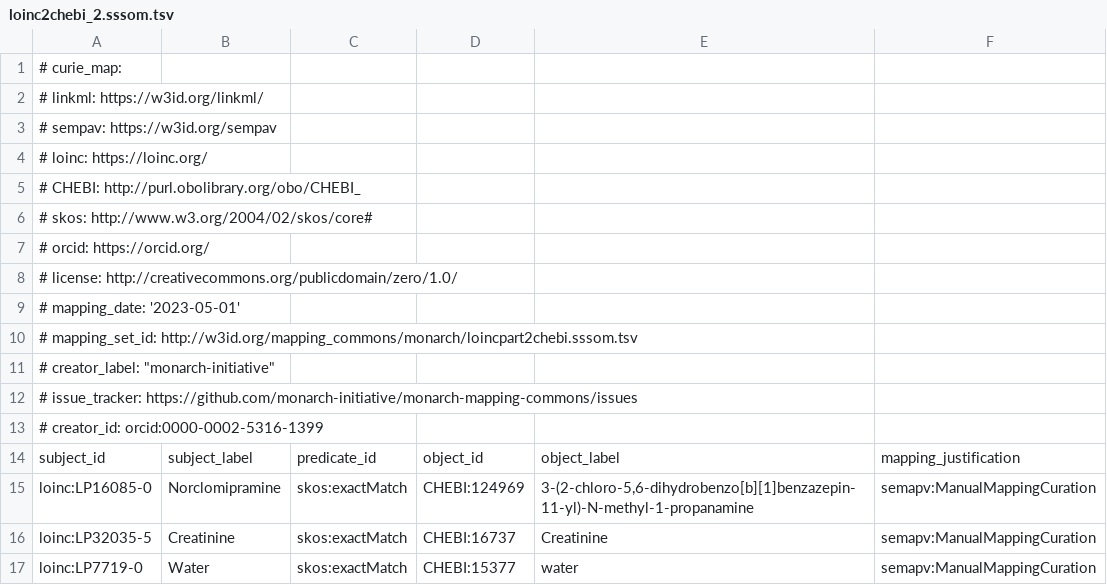
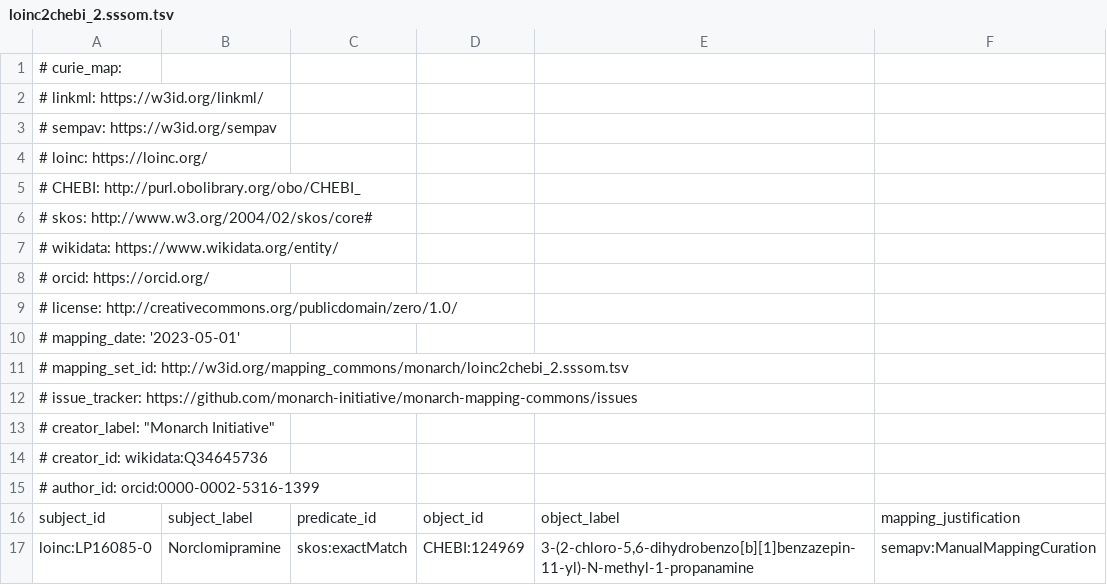
Before and after one commit to monarch-initiative/monarch-mapping-commons, a TSV file: mappings/loinc2chebi_2.sssom.tsv, drawn as a sheet; only a part is shown; the shorter side is filled out with more unchanged rows.

```diff
--- a/mappings/loinc2chebi_2.sssom.tsv
+++ b/mappings/loinc2chebi_2.sssom.tsv
@@ -6,2 +6,3 @@
 #   skos: http://www.w3.org/2004/02/skos/core#
+#   wikidata: https://www.wikidata.org/entity/
 #   orcid: https://orcid.org/
@@ -9,6 +10,7 @@
 # mapping_date: '2023-05-01'
-# mapping_set_id: http://w3id.org/mapping_commons/monarch/loincpart2chebi.sssom.tsv
-# creator_label: "monarch-initiative"
+# mapping_set_id: http://w3id.org/mapping_commons/monarch/loinc2chebi_2.sssom.tsv
 # issue_tracker: https://github.com/monarch-initiative/monarch-mapping-commons/issues
-# creator_id: orcid:0000-0002-5316-1399
+# creator_label: "Monarch Initiative"
+# creator_id: wikidata:Q34645736
+# author_id: orcid:0000-0002-5316-1399
 subject_id	subject_label	predicate_id	object_id	object_label	mapping_justification
```
Also changed, not shown: mappings/loinc2cl.sssom.tsv, mappings/loinc2go.sssom.tsv, 6 other files.
